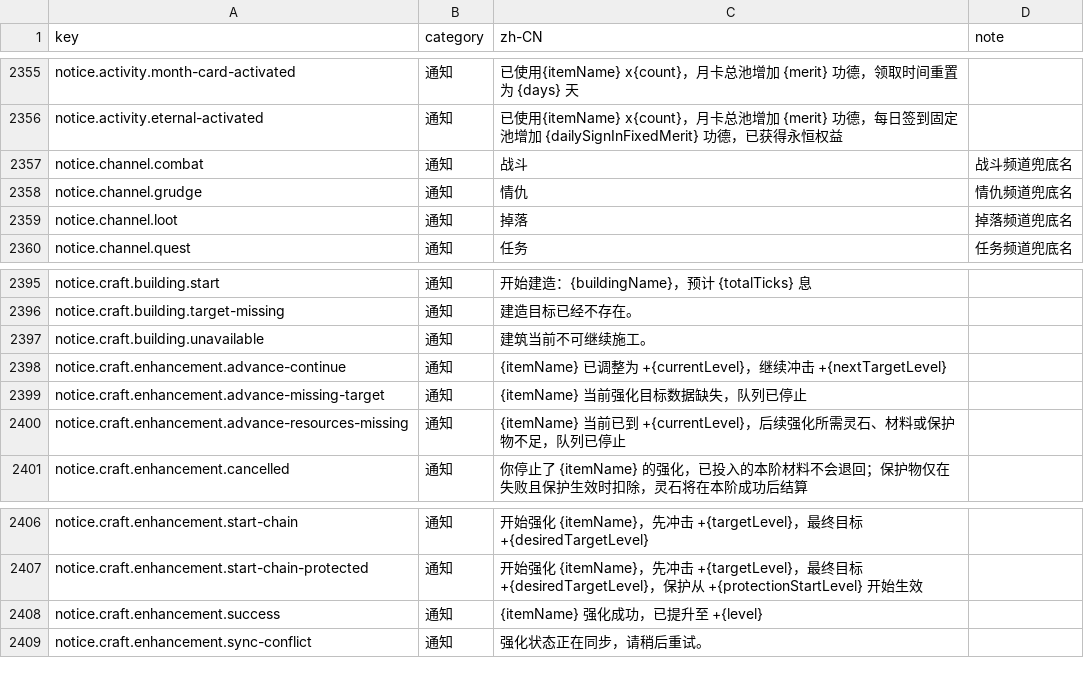
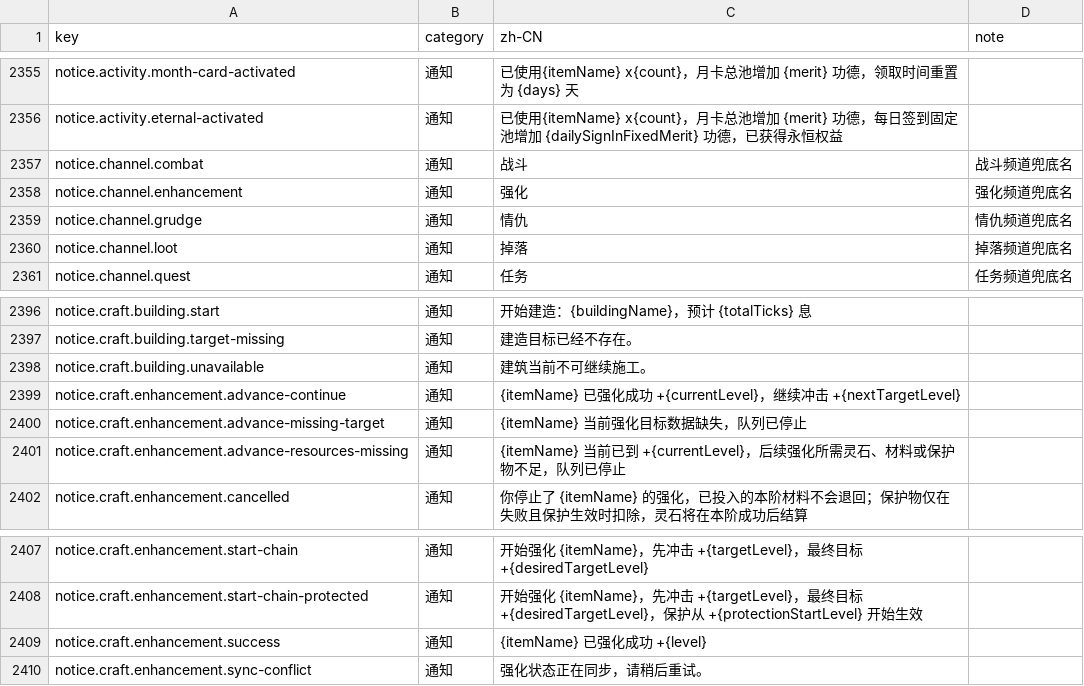
Before and after one commit to fruktoguo/daojie-yusheng, a CSV file: packages/client/src/content/i18n/zh-CN.csv, drawn as a sheet; only a part is shown, gaps mark what is left out.

```diff
--- a/packages/client/src/content/i18n/zh-CN.csv
+++ b/packages/client/src/content/i18n/zh-CN.csv
@@ -2357,2 +2357,3 @@ notice.activity.eternal-activated,通知,已使用{itemName} x{count}，月卡
 notice.channel.combat,通知,战斗,战斗频道兜底名
+notice.channel.enhancement,通知,强化,强化频道兜底名
 notice.channel.grudge,通知,情仇,情仇频道兜底名
@@ -2397,3 +2398,3 @@ notice.craft.building.target-missing,通知,建造目标已经不存在。,
 notice.craft.building.unavailable,通知,建筑当前不可继续施工。,
-notice.craft.enhancement.advance-continue,通知,{itemName} 已调整为 +{currentLevel}，继续冲击 +{nextTargetLevel},
+notice.craft.enhancement.advance-continue,通知,{itemName} 已强化成功 +{currentLevel}，继续冲击 +{nextTargetLevel},
 notice.craft.enhancement.advance-missing-target,通知,{itemName} 当前强化目标数据缺失，队列已停止,
@@ -2407,3 +2408,3 @@ notice.craft.enhancement.start-chain,通知,开始强化 {itemName}，先冲击
 notice.craft.enhancement.start-chain-protected,通知,开始强化 {itemName}，先冲击 +{targetLevel}，最终目标 +{desiredTargetLevel}，保护从 +{protectionStartLevel} 开始生效,
-notice.craft.enhancement.success,通知,{itemName} 强化成功，已提升至 +{level},
+notice.craft.enhancement.success,通知,{itemName} 已强化成功 +{level},
 notice.craft.enhancement.sync-conflict,通知,强化状态正在同步，请稍后重试。,
```
Also changed, not shown: 14 other files.
